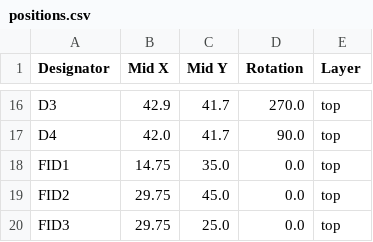
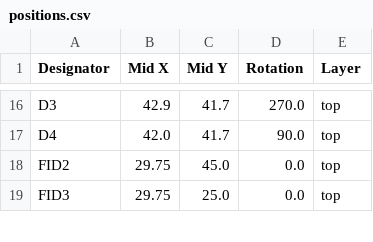
Before and after one commit to revk/ESP32-Faikin, a CSV file: PCB/Faikin/production/positions.csv, drawn as a sheet; only a part is shown, gaps mark what is left out; the diff names each change by its address in the sheet, - before the commit and + after, or states it on an @@ line.

```diff
--- a/PCB/Faikin/production/positions.csv
+++ b/PCB/Faikin/production/positions.csv
-row 18: FID1 | 14.75 | 35.0 | 0.0 | top
```
Also changed, not shown: PCB/Faikin/production/designators.csv, 19 other files.
